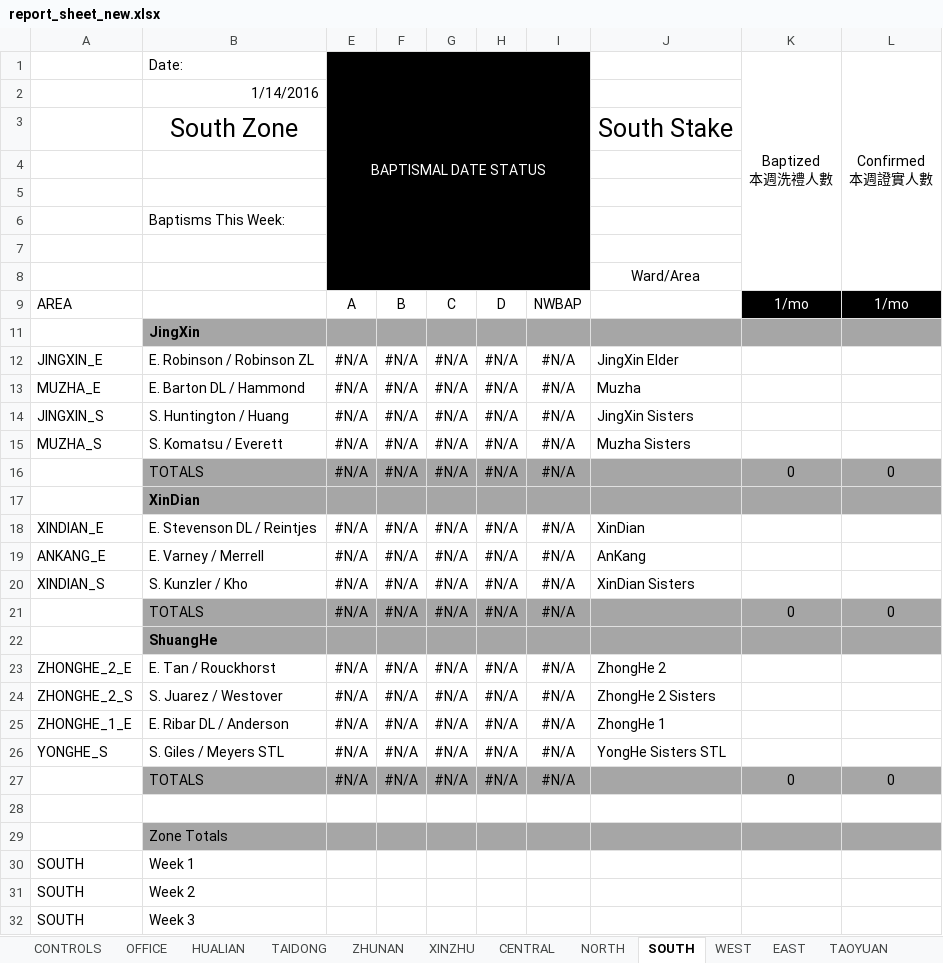
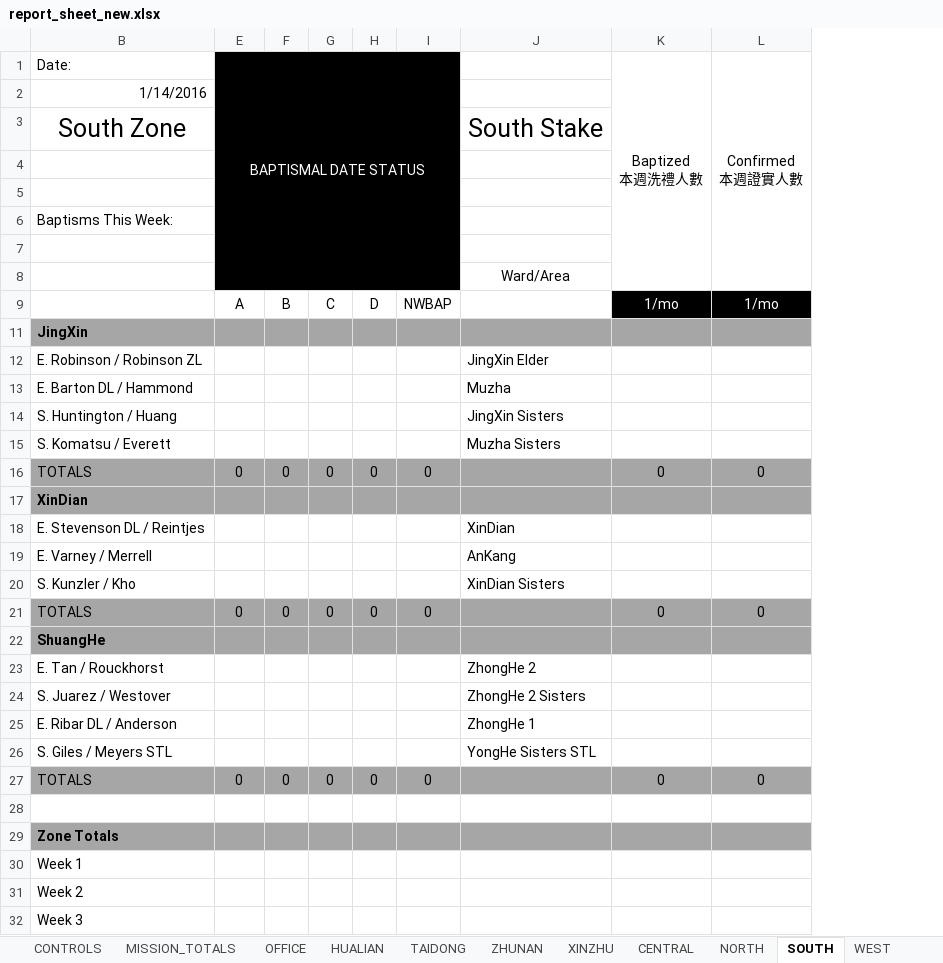
Before and after one commit to taiwantaipeimission/ARPS, an Excel workbook: report/Debug/report_sheet_new.xlsx, sheet SOUTH, drawn as a sheet; only a part is shown; values as stored, in another font and other column widths than the file's, no borders; conditional formats not drawn; removed rows and columns are numbered as before the commit, all else as after; the diff covers the shown part only; the diff names each change by its address in the sheet, - before the commit and + after, or states it on an @@ line.

Commit message:
Add mission totals page and prettify conditional formatting

```diff
--- a/report/Debug/report_sheet_new.xlsx (sheet SOUTH)
+++ b/report/Debug/report_sheet_new.xlsx (sheet SOUTH)
+sheet tab: MISSION_TOTALS
@@ column A hidden, rows 9-32: AREA |  | JINGXIN_E | MUZHA_E | JINGXIN_S | MUZHA_S |  |  | XINDIAN_E | ANKANG_E | XINDIAN_S |  |  | ZHONGHE_2_E | ZHONGHE_2_S | ZHONGHE_1_E | YONGHE_S |  |  |  | SOUTH | SOUTH | SOUTH @@
-column F, rows 9-27: B |  | #N/A | #N/A | #N/A | #N/A | #N/A |  | #N/A | #N/A | #N/A | #N/A |  | #N/A | #N/A | #N/A | #N/A | #N/A
-column G, rows 9-27: C |  | #N/A | #N/A | #N/A | #N/A | #N/A |  | #N/A | #N/A | #N/A | #N/A |  | #N/A | #N/A | #N/A | #N/A | #N/A
-column H, rows 9-27: D |  | #N/A | #N/A | #N/A | #N/A | #N/A |  | #N/A | #N/A | #N/A | #N/A |  | #N/A | #N/A | #N/A | #N/A | #N/A
-column I, rows 9-27: NWBAP |  | #N/A | #N/A | #N/A | #N/A | #N/A |  | #N/A | #N/A | #N/A | #N/A |  | #N/A | #N/A | #N/A | #N/A | #N/A
+column F, rows 9-27: B |  |  |  |  |  | 0 |  |  |  |  | 0 |  |  |  |  |  | 0
+column G, rows 9-27: C |  |  |  |  |  | 0 |  |  |  |  | 0 |  |  |  |  |  | 0
+column H, rows 9-27: D |  |  |  |  |  | 0 |  |  |  |  | 0 |  |  |  |  |  | 0
+column I, rows 9-27: NWBAP |  |  |  |  |  | 0 |  |  |  |  | 0 |  |  |  |  |  | 0
-E12:E15 (BAPTISMAL DATE STATUS): #N/A
+E12:E15 (BAPTISMAL DATE STATUS): (empty)
-E16 (BAPTISMAL DATE STATUS): #N/A
+E16 (BAPTISMAL DATE STATUS): 0
-E18:E20 (BAPTISMAL DATE STATUS): #N/A
+E18:E20 (BAPTISMAL DATE STATUS): (empty)
-E21 (BAPTISMAL DATE STATUS): #N/A
+E21 (BAPTISMAL DATE STATUS): 0
-E23:E26 (BAPTISMAL DATE STATUS): #N/A
+E23:E26 (BAPTISMAL DATE STATUS): (empty)
-E27 (BAPTISMAL DATE STATUS): #N/A
+E27 (BAPTISMAL DATE STATUS): 0
-B29 bold: off
+B29 bold: on
```
Also changed, not shown: 1 added row and 1 removed row elsewhere in this sheet, sheet OFFICE, sheet HUALIAN, sheet ZHUNAN, sheet TAIDONG, sheet NORTH, sheet CENTRAL, 4 more sheets, formulas that keep their value.
